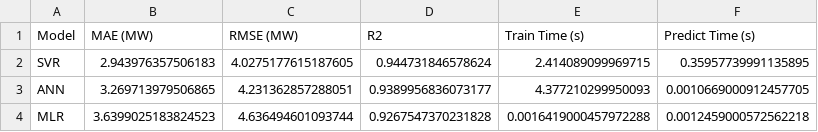
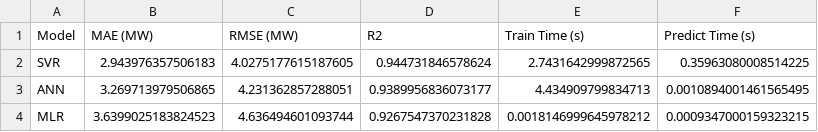
Before and after one commit to M0HUSSA1N/MMA3001, a CSV file: model_performance_results.csv, drawn as a sheet.

```diff
--- a/model_performance_results.csv
+++ b/model_performance_results.csv
@@ -1,4 +1,4 @@
 Model,MAE (MW),RMSE (MW),R2,Train Time (s),Predict Time (s)
-SVR,2.943976357506183,4.0275177615187605,0.944731846578624,2.414089099969715,0.35957739991135895
-ANN,3.269713979506865,4.231362857288051,0.9389956836073177,4.377210299950093,0.0010669000912457705
-MLR,3.6399025183824523,4.636494601093744,0.9267547370231828,0.0016419000457972288,0.0012459000572562218
+SVR,2.943976357506183,4.0275177615187605,0.944731846578624,2.7431642999872565,0.35963080008514225
+ANN,3.269713979506865,4.231362857288051,0.9389956836073177,4.434909799834713,0.0010894001461565495
+MLR,3.6399025183824523,4.636494601093744,0.9267547370231828,0.0018146999645978212,0.0009347000159323215
```
Also changed, not shown: ann_tuning_results.csv, svr_tuning_results.csv, 7 other files.
